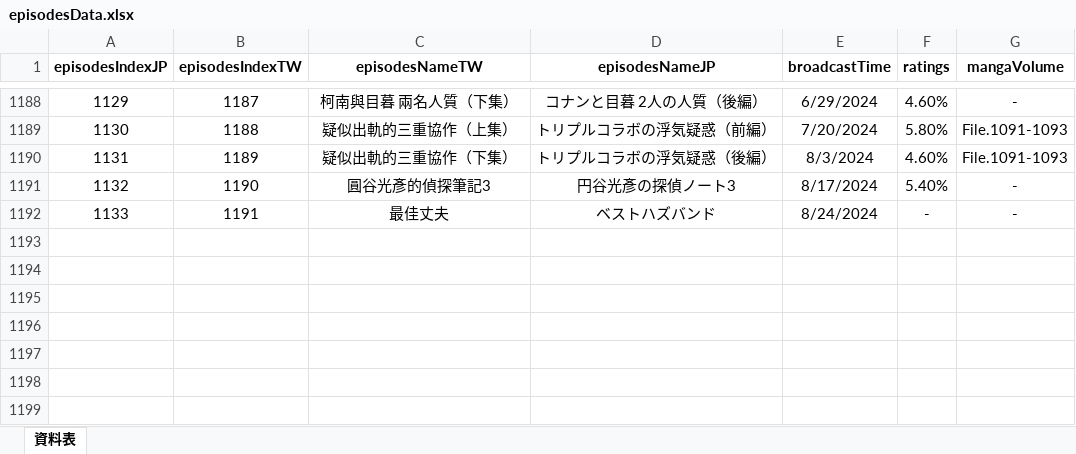
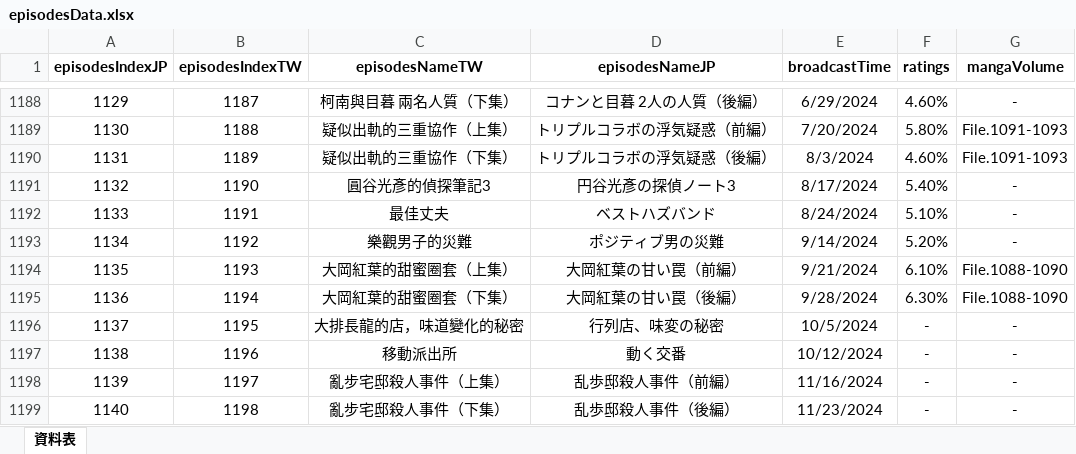
Before and after one commit to tim6992481/conan-episode-queryer, an Excel workbook: episodesData.xlsx, sheet 資料表, drawn as a sheet; only a part is shown, gaps mark what is left out; values as stored, in another font and other column widths than the file's, no borders; the diff names each change by its address in the sheet, - before the commit and + after, or states it on an @@ line.

```diff
--- a/episodesData.xlsx (sheet 資料表)
+++ b/episodesData.xlsx (sheet 資料表)
-F1192 (ratings): -
+F1192 (ratings): 5.10%
+row 1193: 1134 | 1192 | 樂觀男子的災難 | ポジティブ男の災難 | 9/14/2024 | 5.20% | -
+row 1194: 1135 | 1193 | 大岡紅葉的甜蜜圈套（上集） | 大岡紅葉の甘い罠（前編） | 9/21/2024 | 6.10% | File.1088-1090
+row 1195: 1136 | 1194 | 大岡紅葉的甜蜜圈套（下集） | 大岡紅葉の甘い罠（後編） | 9/28/2024 | 6.30% | File.1088-1090
+row 1196: 1137 | 1195 | 大排長龍的店，味道變化的秘密 | 行列店、味変の秘密 | 10/5/2024 | - | -
+row 1197: 1138 | 1196 | 移動派出所 | 動く交番 | 10/12/2024 | - | -
+row 1198: 1139 | 1197 | 亂步宅邸殺人事件（上集） | 乱歩邸殺人事件（前編） | 11/16/2024 | - | -
+row 1199: 1140 | 1198 | 亂步宅邸殺人事件（下集） | 乱歩邸殺人事件（後編） | 11/23/2024 | - | -
```
Also changed, not shown: charactersData.xlsx, 2 other files.
